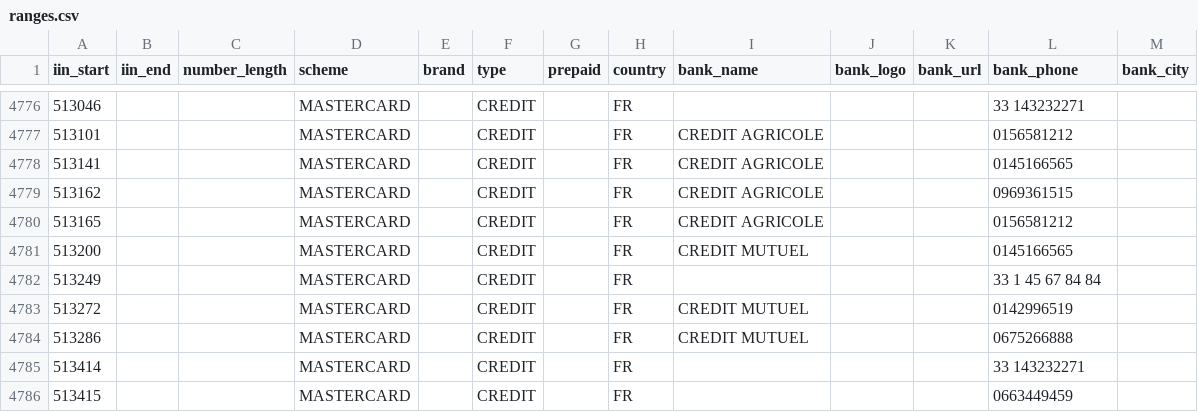
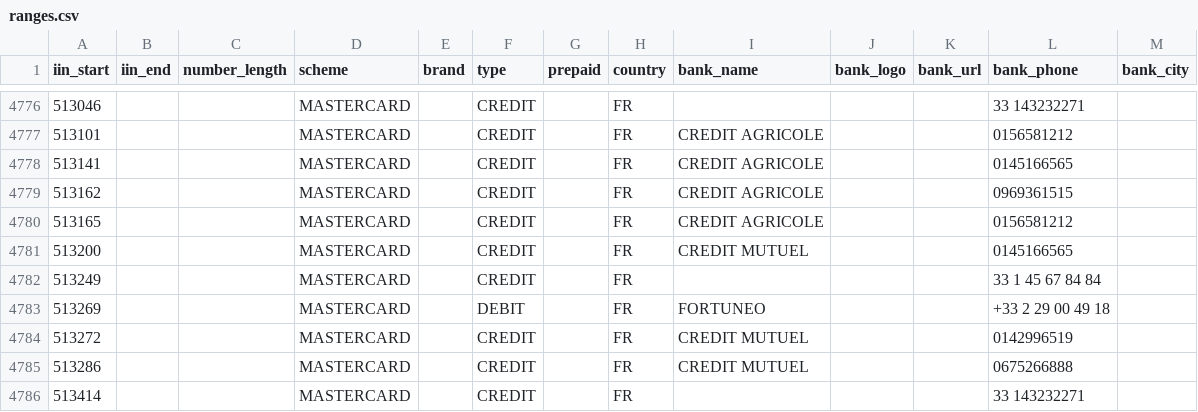
Before and after one commit to binlist/data, a CSV file: ranges.csv, drawn as a sheet; only a part is shown, gaps mark what is left out; the shorter side is filled out with more unchanged rows; the diff names each change by its address in the sheet, - before the commit and + after, or states it on an @@ line.

Commit message:
Add Fortuneo French debit card
This is my personal debit card's first 6 numbers, so I can verify this information personaly

```diff
--- a/ranges.csv
+++ b/ranges.csv
+row 4783: 513269 |  |  | MASTERCARD |  | DEBIT |  | FR | FORTUNEO |  |  | +33 2 29 00 49 18
```
